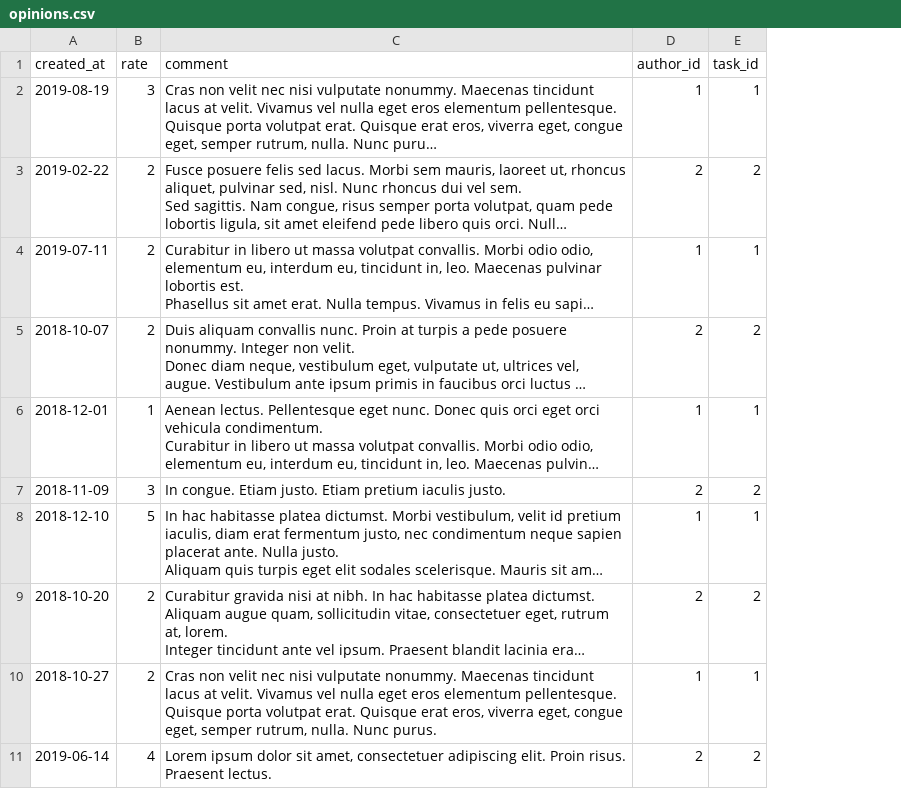
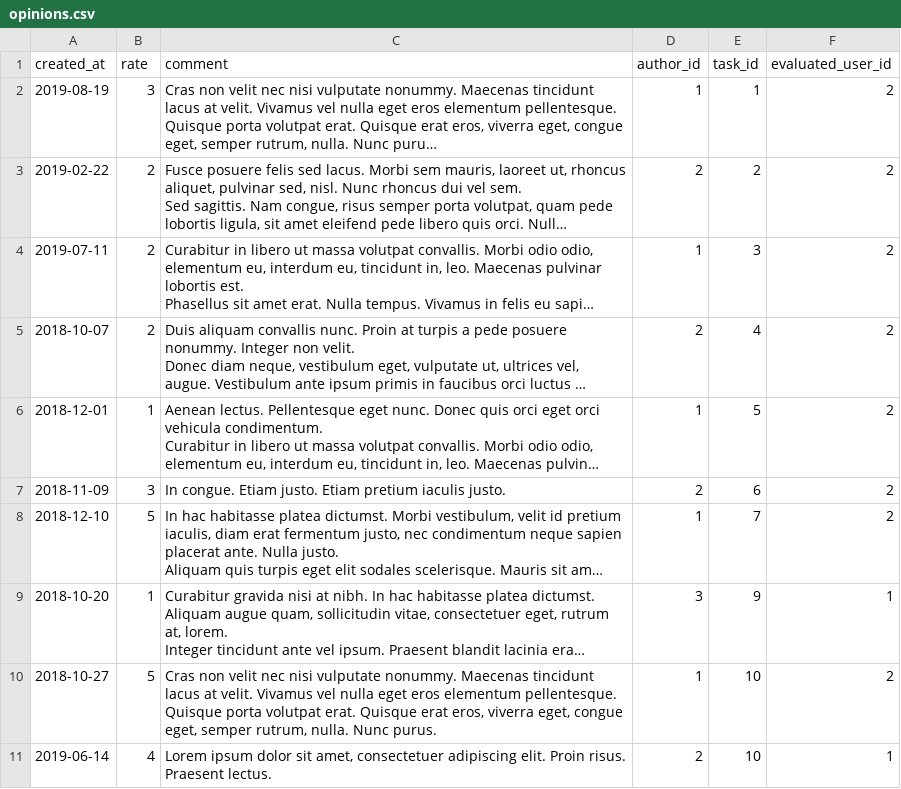
Before and after one commit to htmlacademy-yii/581243-task-force-1, a CSV file: frontend/web/data/opinions.csv, drawn as a sheet; long unchanged cells end in …; the diff names each change by its address in the sheet, - before the commit and + after, or states it on an @@ line.

```diff
--- a/frontend/web/data/opinions.csv
+++ b/frontend/web/data/opinions.csv
+column F (evaluated_user_id), rows 2-11: 2 | 2 | 2 | 2 | 2 | 2 | 2 | 1 | 2 | 1
-E4 (task_id): 1
+E4 (task_id): 3
-E5 (task_id): 2
+E5 (task_id): 4
-E6 (task_id): 1
+E6 (task_id): 5
-E7 (task_id): 2
+E7 (task_id): 6
-E8 (task_id): 1
+E8 (task_id): 7
-B9 (rate): 2
+B9 (rate): 1
-D9 (author_id): 2
+D9 (author_id): 3
-E9 (task_id): 2
+E9 (task_id): 9
-B10 (rate): 2
+B10 (rate): 5
-E10 (task_id): 1
+E10 (task_id): 10
-E11 (task_id): 2
+E11 (task_id): 10
```
Also changed, not shown: frontend/web/data/replies.csv, 23 other files.
